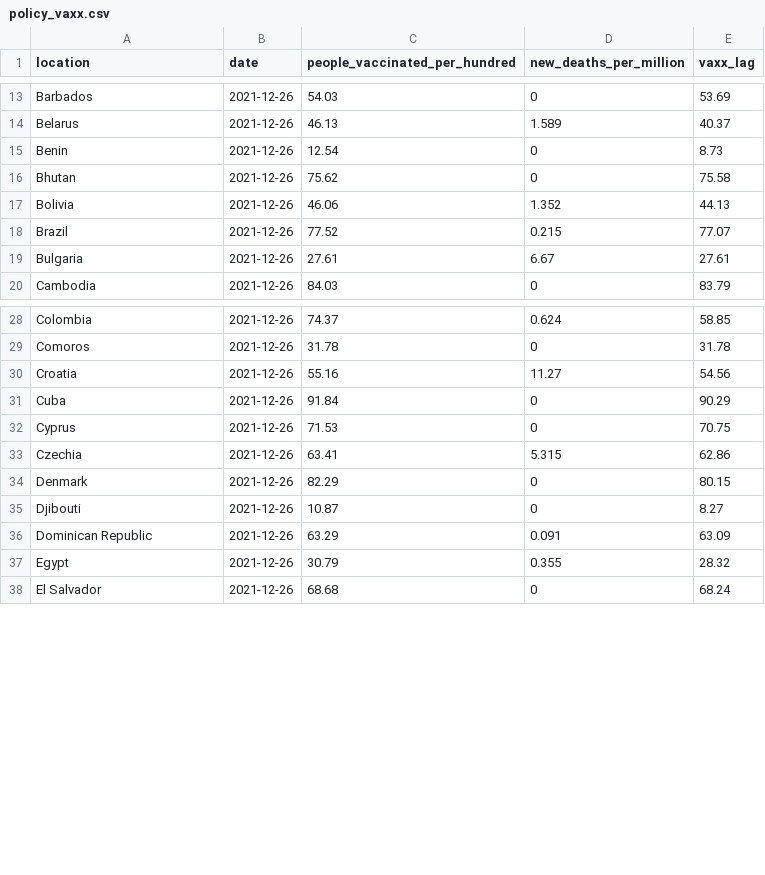
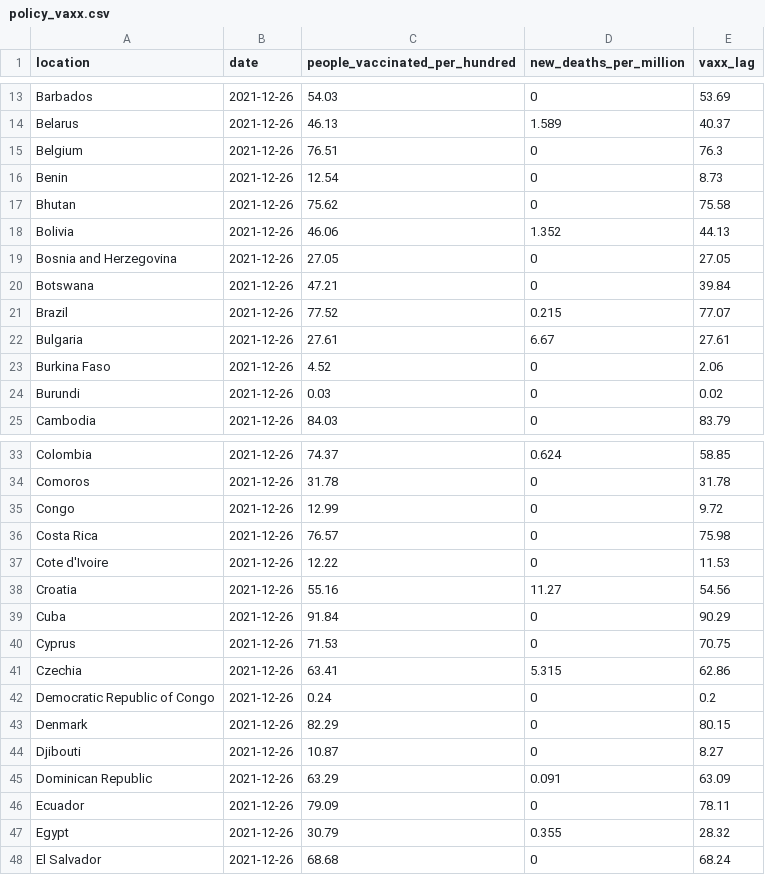
Before and after one commit to pixgarden/scrape-automation, a CSV file: policy_vaxx.csv, drawn as a sheet; only a part is shown, gaps mark what is left out; the diff covers the shown part only.

```diff
--- a/policy_vaxx.csv
+++ b/policy_vaxx.csv
@@ -14,2 +14,3 @@ Barbados,2021-12-26,54.03,0,53.69
 Belarus,2021-12-26,46.13,1.589,40.37
+Belgium,2021-12-26,76.51,0,76.3
 Benin,2021-12-26,12.54,0,8.73
@@ -17,4 +18,8 @@ Bhutan,2021-12-26,75.62,0,75.58
 Bolivia,2021-12-26,46.06,1.352,44.13
+Bosnia and Herzegovina,2021-12-26,27.05,0,27.05
+Botswana,2021-12-26,47.21,0,39.84
 Brazil,2021-12-26,77.52,0.215,77.07
 Bulgaria,2021-12-26,27.61,6.67,27.61
+Burkina Faso,2021-12-26,4.52,0,2.06
+Burundi,2021-12-26,0.03,0,0.02
 Cambodia,2021-12-26,84.03,0,83.79
@@ -29,2 +34,5 @@ Colombia,2021-12-26,74.37,0.624,58.85
 Comoros,2021-12-26,31.78,0,31.78
+Congo,2021-12-26,12.99,0,9.72
+Costa Rica,2021-12-26,76.57,0,75.98
+Cote d'Ivoire,2021-12-26,12.22,0,11.53
 Croatia,2021-12-26,55.16,11.27,54.56
@@ -33,2 +41,3 @@ Cyprus,2021-12-26,71.53,0,70.75
 Czechia,2021-12-26,63.41,5.315,62.86
+Democratic Republic of Congo,2021-12-26,0.24,0,0.2
 Denmark,2021-12-26,82.29,0,80.15
@@ -36,2 +45,3 @@ Djibouti,2021-12-26,10.87,0,8.27
 Dominican Republic,2021-12-26,63.29,0.091,63.09
+Ecuador,2021-12-26,79.09,0,78.11
 Egypt,2021-12-26,30.79,0.355,28.32
```
Also changed, not shown: 13 added rows and 1 edited cell elsewhere in this file, impact_regime.csv, new_cases_latest.csv, 10 other files.
